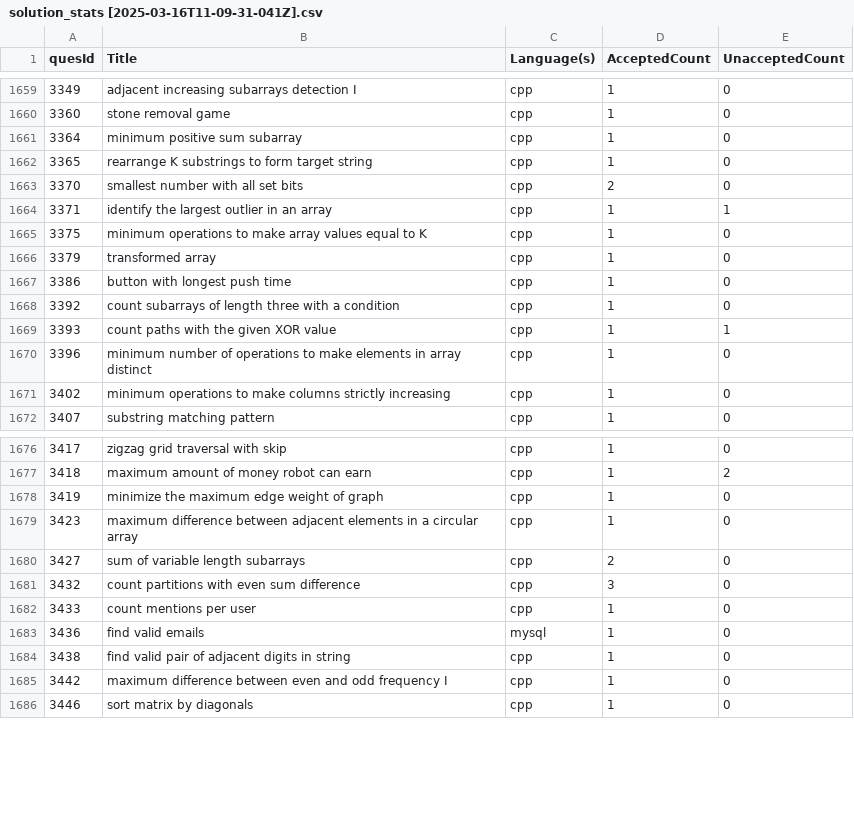
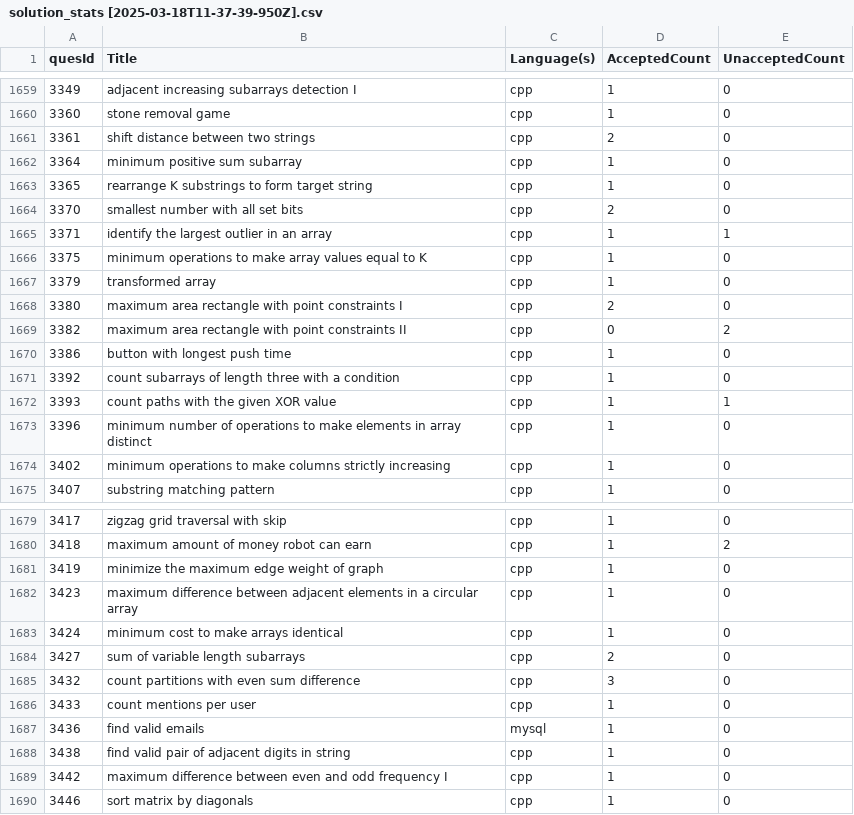
Before and after one commit to shivanshsanoria1/LeetcodeSolutions, a CSV file: stats/generated/solution_stats [2025-03-18T11-37-39-950Z].csv (was stats/generated/solution_stats [2025-03-16T11-09-31-041Z].csv), drawn as a sheet; only a part is shown, gaps mark what is left out.

```diff
--- a/stats/generated/solution_stats [2025-03-16T11-09-31-041Z].csv
+++ b/stats/generated/solution_stats [2025-03-18T11-37-39-950Z].csv
@@ -1660,2 +1660,3 @@ quesId,Title,Language(s),AcceptedCount,UnacceptedCount
 3360,stone removal game,cpp,1,0
+3361,shift distance between two strings,cpp,2,0
 3364,minimum positive sum subarray,cpp,1,0
@@ -1666,2 +1667,4 @@ quesId,Title,Language(s),AcceptedCount,UnacceptedCount
 3379,transformed array,cpp,1,0
+3380,maximum area rectangle with point constraints I,cpp,2,0
+3382,maximum area rectangle with point constraints II,cpp,0,2
 3386,button with longest push time,cpp,1,0
@@ -1679,2 +1682,3 @@ quesId,Title,Language(s),AcceptedCount,UnacceptedCount
 3423,maximum difference between adjacent elements in a circular array,cpp,1,0
+3424,minimum cost to make arrays identical,cpp,1,0
 3427,sum of variable length subarrays,cpp,2,0
```
Also changed, not shown: 9 other files.
